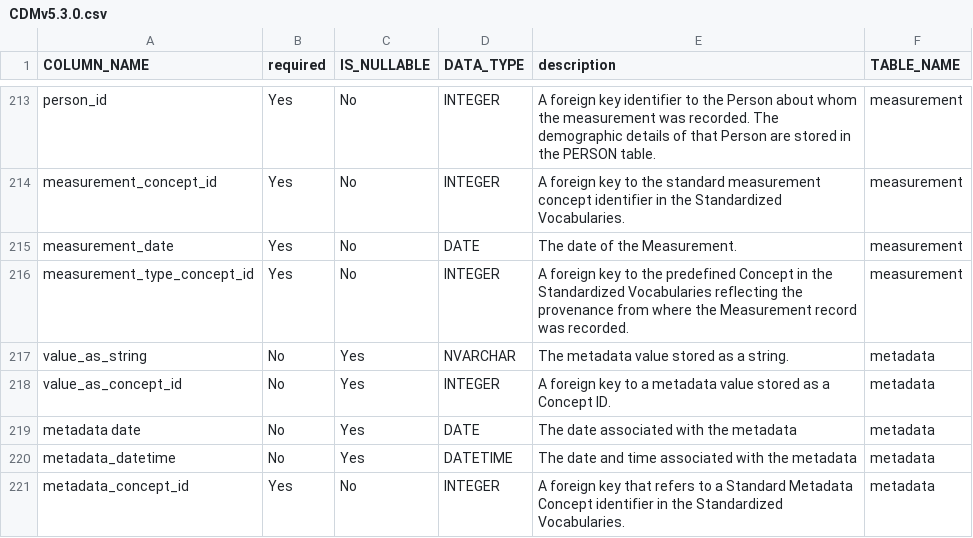
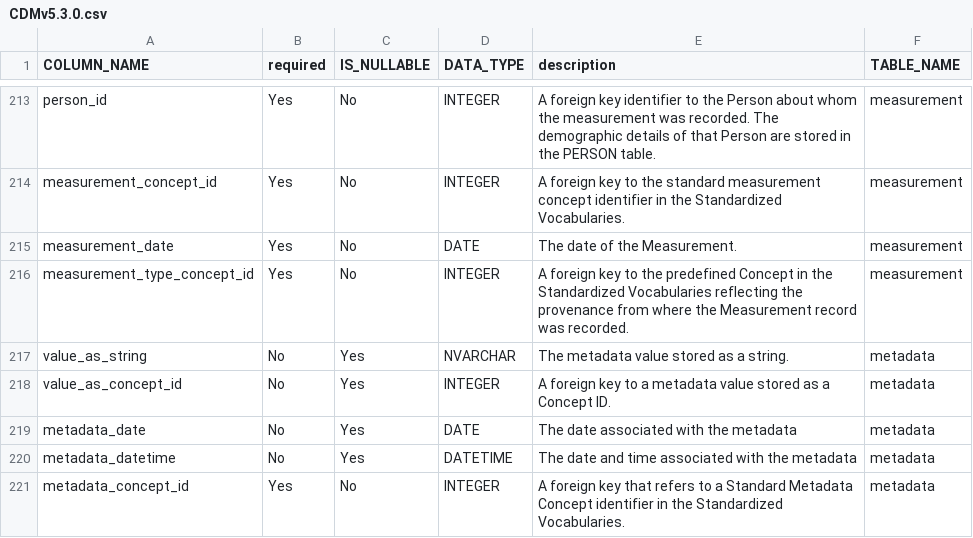
Before and after one commit to OHDSI/Perseus, a CSV file: cdm_souffleur/model/sources/CDM/CDMv5.3.0.csv, drawn as a sheet; only a part is shown, gaps mark what is left out.

```diff
--- a/cdm_souffleur/model/sources/CDM/CDMv5.3.0.csv
+++ b/cdm_souffleur/model/sources/CDM/CDMv5.3.0.csv
@@ -218,3 +218,3 @@ value_as_string,No,Yes,NVARCHAR,The metadata value stored as a string.,metadata
 value_as_concept_id,No,Yes,INTEGER,A foreign key to a metadata value stored as a Concept ID.,metadata
-metadata date,No,Yes,DATE,The date associated with the metadata,metadata
+metadata_date,No,Yes,DATE,The date associated with the metadata,metadata
 metadata_datetime,No,Yes,DATETIME,The date and time associated with the metadata,metadata
```
Also changed, not shown: cdm_souffleur/model/sources/CDM/CDMv6.csv.
